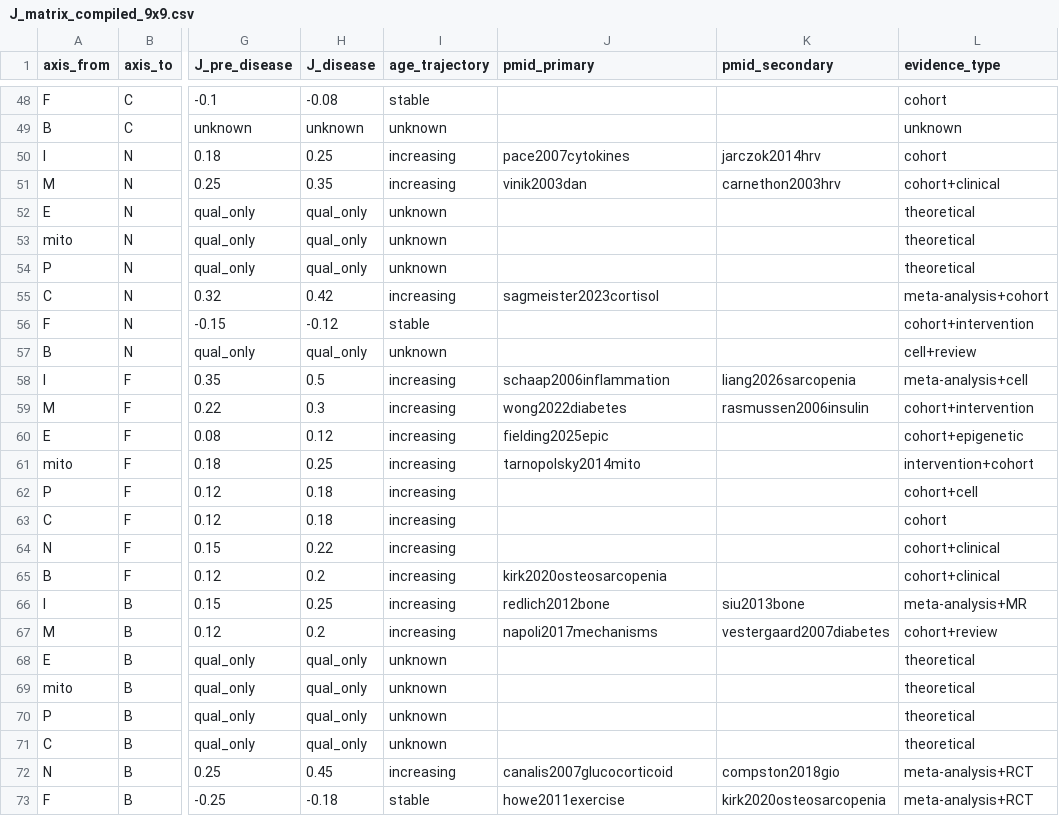
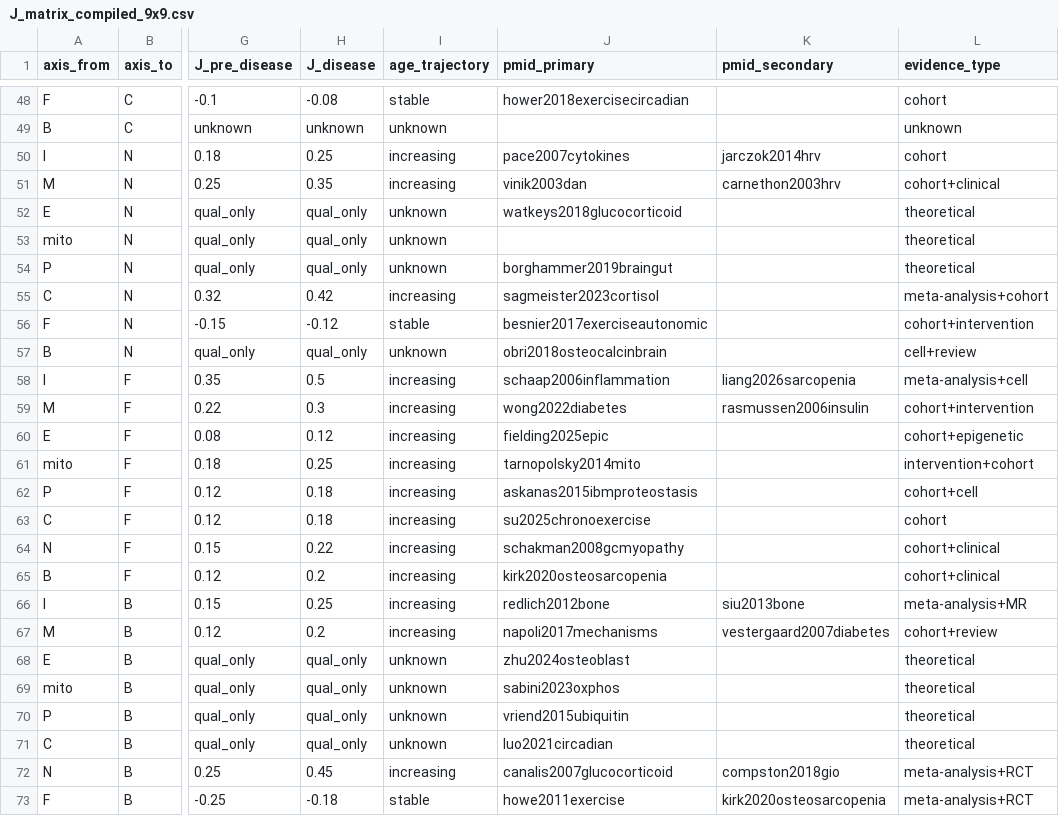
Before and after one commit to DTW-Thalion/hdr-aging-sim, a CSV file: data/J_matrix_compiled_9x9.csv, drawn as a sheet; only a part is shown, gaps mark what is left out; the diff covers the shown part only; the diff names each change by its address in the sheet, - before the commit and + after, or states it on an @@ line.

```diff
--- a/data/J_matrix_compiled_9x9.csv
+++ b/data/J_matrix_compiled_9x9.csv
-J48 (pmid_primary): (empty)
+J48 (pmid_primary): hower2018exercisecircadian
-J52 (pmid_primary): (empty)
+J52 (pmid_primary): watkeys2018glucocorticoid
-J54 (pmid_primary): (empty)
+J54 (pmid_primary): borghammer2019braingut
-J56 (pmid_primary): (empty)
+J56 (pmid_primary): besnier2017exerciseautonomic
-J57 (pmid_primary): (empty)
+J57 (pmid_primary): obri2018osteocalcinbrain
-J62 (pmid_primary): (empty)
+J62 (pmid_primary): askanas2015ibmproteostasis
-J63 (pmid_primary): (empty)
+J63 (pmid_primary): su2025chronoexercise
-J64 (pmid_primary): (empty)
+J64 (pmid_primary): schakman2008gcmyopathy
-J68 (pmid_primary): (empty)
+J68 (pmid_primary): zhu2024osteoblast
-J69 (pmid_primary): (empty)
+J69 (pmid_primary): sabini2023oxphos
-J70 (pmid_primary): (empty)
+J70 (pmid_primary): vriend2015ubiquitin
-J71 (pmid_primary): (empty)
+J71 (pmid_primary): luo2021circadian
```
Also changed, not shown: 20 edited cells elsewhere in this file, 5 other files.
